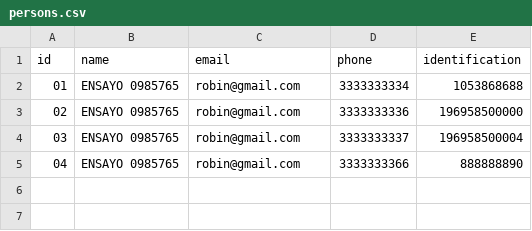
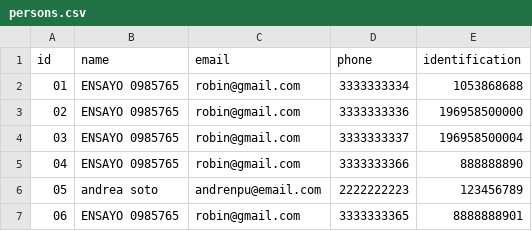
Before and after one commit to ROBIN56917/iron_gym, a CSV file: data/persons.csv, drawn as a sheet.

```diff
--- a/data/persons.csv
+++ b/data/persons.csv
@@ -5 +5,3 @@ id,name,email,phone,identification
 04,ENSAYO 0985765,robin@gmail.com,3333333366,888888890
+05,andrea soto,andrenpu@email.com,2222222223,123456789
+06,ENSAYO 0985765,robin@gmail.com,3333333365,8888888901
```
Also changed, not shown: data/clients.csv, 11 other files.
